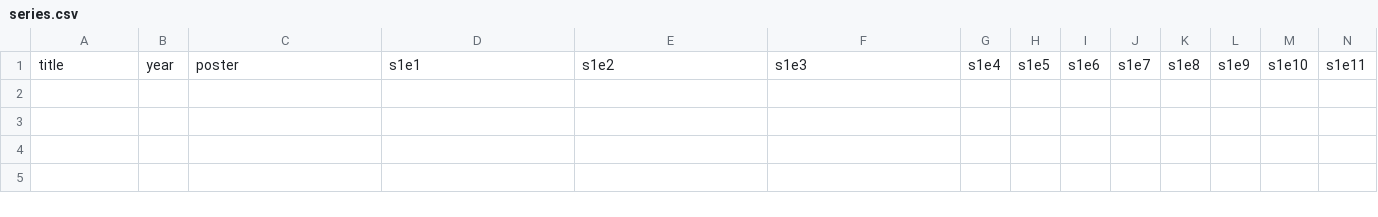
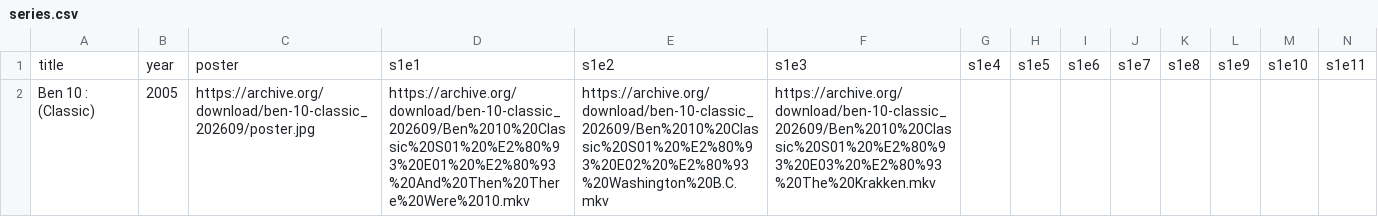
Before and after one commit to chaitanyakumar-ReDSeC/PopCorn, a CSV file: public/series.csv, drawn as a sheet; only a part is shown; rows hold the shown columns only; the diff names each change by its address in the sheet, - before the commit and + after, or states it on an @@ line.

Commit message:
Series Added

```diff
--- a/public/series.csv
+++ b/public/series.csv
+row 2: Ben 10 : (Classic) | 2005 | https://archive.org/download/ben-10-classic_202609/poster.jpg | https://archive.org/download/ben-10-classic_202609/Ben%2010%20Classic%20S01%20%E2%80%93%20E01%20%E2%80%93%20And%20Then%20There%20Were%2010.mkv | https://archive.org/download/ben-10-classic_202609/Ben%2010%20Classic%20S01%20%E2%80%93%20E02%20%E2%80%93%20Washington%20B.C.mkv | https://archive.org/download/ben-10-classic_202609/Ben%2010%20Classic%20S01%20%E2%80%93%20E03%20%E2%80%93%20The%20Krakken.mkv
```
Also changed, not shown: 6 other files.
